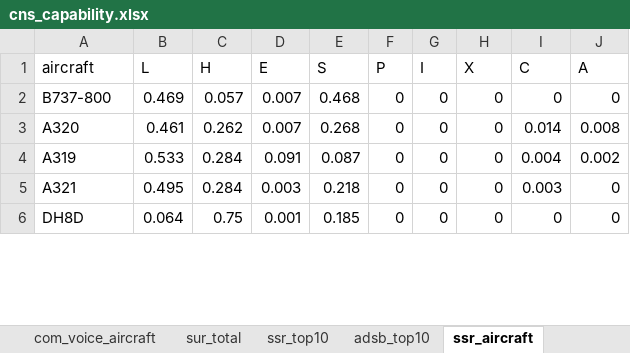
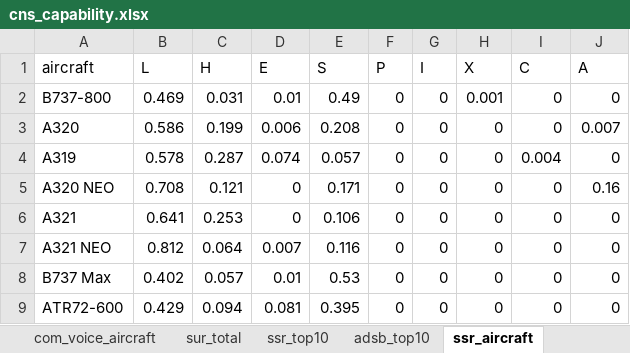
Before and after one commit to euctrl-pru/standard_inputs, an Excel workbook: data/cns_capability.xlsx, sheet ssr_aircraft, drawn as a sheet; only a part is shown; values as stored, in another font and other column widths than the file's, no borders; addresses are those after the commit; the diff covers the shown part only; the diff names each change by its address in the sheet, - before the commit and + after, or states it on an @@ line.

```diff
--- a/data/cns_capability.xlsx (sheet ssr_aircraft)
+++ b/data/cns_capability.xlsx (sheet ssr_aircraft)
-C2 (H): 0.057
+C2 (H): 0.031
-D2 (E): 0.007
+D2 (E): 0.01
-E2 (S): 0.468
+E2 (S): 0.49
-H2 (X): 0
+H2 (X): 0.001
-B3 (L): 0.461
+B3 (L): 0.586
-C3 (H): 0.262
+C3 (H): 0.199
-D3 (E): 0.007
+D3 (E): 0.006
-E3 (S): 0.268
+E3 (S): 0.208
-I3 (C): 0.014
+I3 (C): 0
-J3 (A): 0.008
+J3 (A): 0.007
-B4 (L): 0.533
+B4 (L): 0.578
-C4 (H): 0.284
+C4 (H): 0.287
-D4 (E): 0.091
+D4 (E): 0.074
-E4 (S): 0.087
+E4 (S): 0.057
-J4 (A): 0.002
+J4 (A): 0
+row 5: A320 NEO | 0.708 | 0.121 | 0 | 0.171 | 0 | 0 | 0 | 0 | 0.16
-B6 (L): 0.495
+B6 (L): 0.641
-C6 (H): 0.284
+C6 (H): 0.253
-D6 (E): 0.003
+D6 (E): 0
-E6 (S): 0.218
+E6 (S): 0.106
-I6 (C): 0.003
+I6 (C): 0
-A7 (aircraft): DH8D
+A7 (aircraft): A321 NEO
-B7 (L): 0.064
+B7 (L): 0.812
-C7 (H): 0.75
+C7 (H): 0.064
-D7 (E): 0.001
+D7 (E): 0.007
-E7 (S): 0.185
+E7 (S): 0.116
+row 8: B737 Max | 0.402 | 0.057 | 0.01 | 0.53 | 0 | 0 | 0 | 0 | 0
+row 9: ATR72-600 | 0.429 | 0.094 | 0.081 | 0.395 | 0 | 0 | 0 | 0 | 0
```
Also changed, not shown: 3 added rows, 6 removed rows and 16 edited cells elsewhere in this sheet, sheet ssr_top10, sheet adsb_aircraft, sheet adsb_top10, sheet sur_total, data/cns_infrastructure.xlsx, 3 other files.
